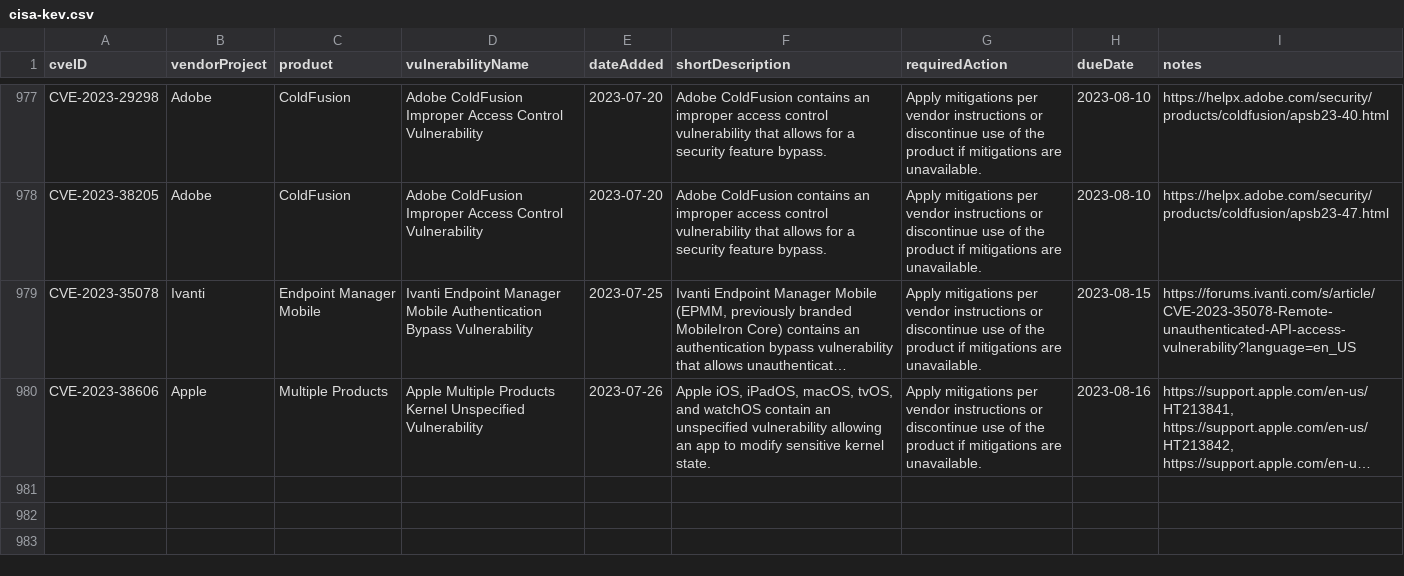
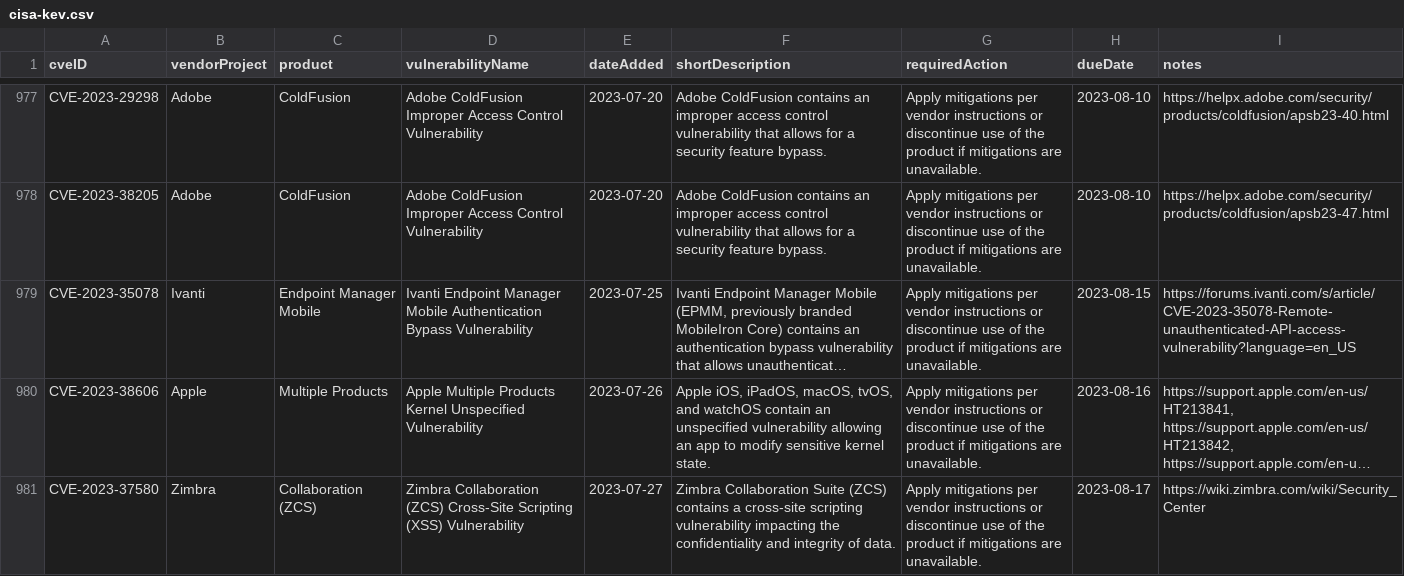
Before and after one commit to rxerium/CISA-KEV, a CSV file: cisa-kev.csv, drawn as a sheet; only a part is shown, gaps mark what is left out; long unchanged cells end in …; the diff names each change by its address in the sheet, - before the commit and + after, or states it on an @@ line.

```diff
--- a/cisa-kev.csv
+++ b/cisa-kev.csv
+row 981: CVE-2023-37580 | Zimbra | Collaboration (ZCS) | Zimbra Collaboration (ZCS) Cross-Site Scripting (XSS) Vulnerability | 2023-07-27 | Zimbra Collaboration Suite (ZCS) contains a cross-site scripting vulnerability impacting the confidentiality and integrity of data. | Apply mitigations per vendor instructions or discontinue use of the product if mitigations are unavailable. | 2023-08-17 | https://wiki.zimbra.com/wiki/Security_Center
```
Also changed, not shown: 1 other file.
